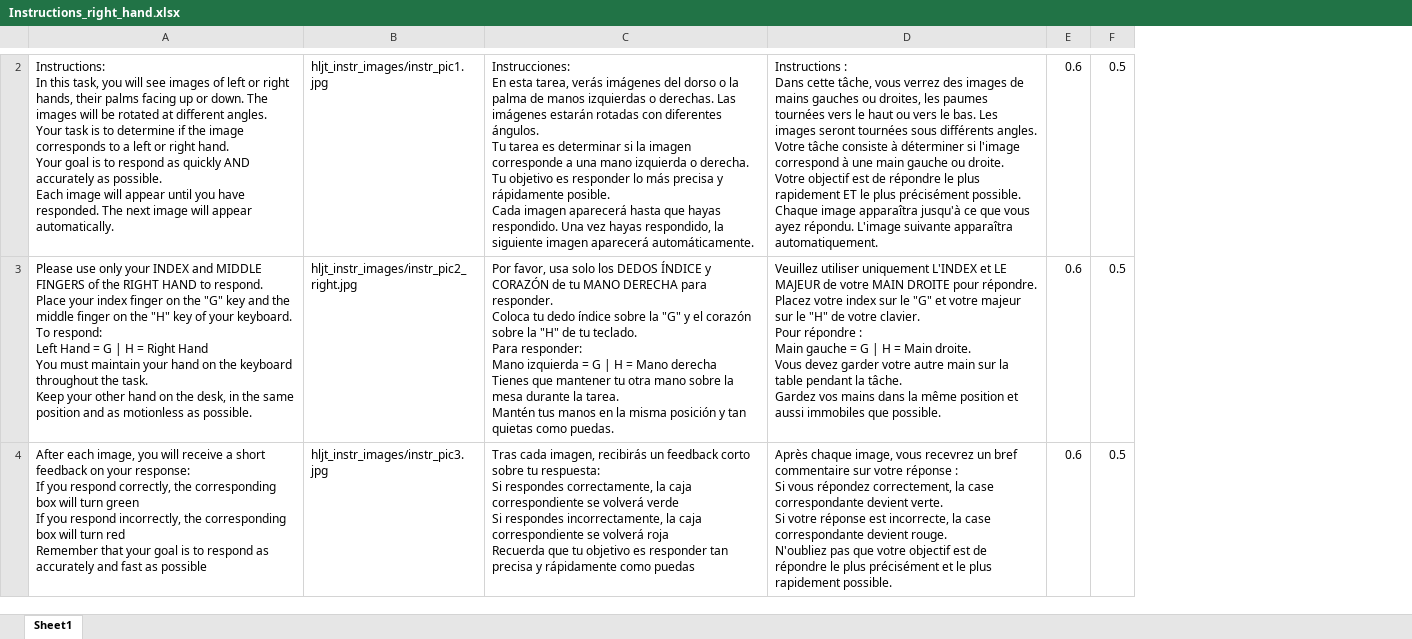
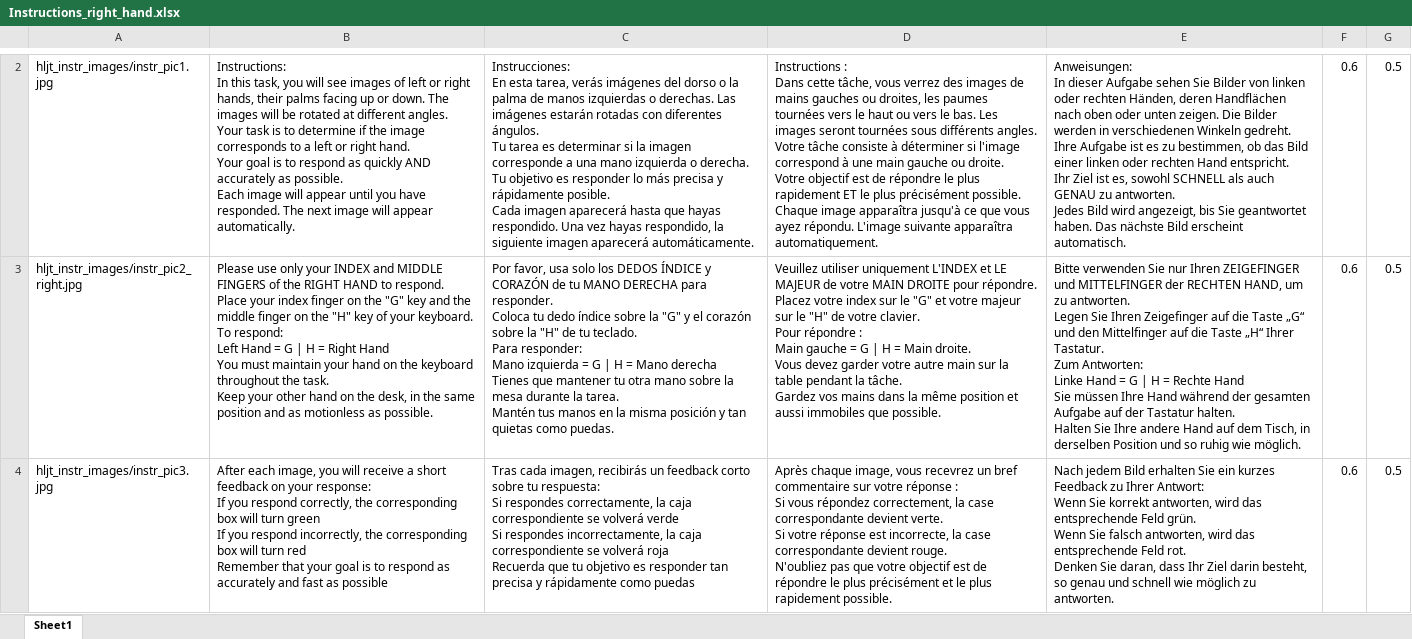
Before and after one commit to mmorenoverdu/HLJT, an Excel workbook: HLJT_local/hljt_files/Instructions_right_hand.xlsx, sheet Sheet1, drawn as a sheet; only a part is shown, gaps mark what is left out; values as stored, in another font and other column widths than the file's, no borders; removed rows and columns are numbered as before the commit, all else as after; ↵ is a line break in a cell; the diff covers the shown part only; the diff names each change by its address in the sheet, - before the commit and + after, or states it on an @@ line.

```diff
--- a/HLJT_local/hljt_files/Instructions_right_hand.xlsx (sheet Sheet1)
+++ b/HLJT_local/hljt_files/Instructions_right_hand.xlsx (sheet Sheet1)
-column A, rows 2-4: Instructions: ↵ In this task, you will see images of left or right hands, their palms facing up or down. The images will be rotated at different angles. ↵ Your task is to determine if the image corresponds to a left or right hand. ↵ Your goal is to respond as quickly AND accurately as possible. ↵ Each image will appear until you have responded. The next image will appear automatically. | Please use only your INDEX and MIDDLE FINGERS of the RIGHT HAND to respond. ↵ Place your index finger on the "G" key and the middle finger on the "H" key of your keyboard. ↵ To respond: ↵ Left Hand = G | H = Right Hand ↵ You must maintain your hand on the keyboard throughout the task. ↵ Keep your other hand on the desk, in the same position and as motionless as possible. | After each image, you will receive a short feedback on your response: ↵ If you respond correctly, the corresponding box will turn green ↵ If you respond incorrectly, the corresponding box will turn red ↵ Remember that your goal is to respond as accurately and fast as possible
+column B, rows 2-4: Instructions: ↵ In this task, you will see images of left or right hands, their palms facing up or down. The images will be rotated at different angles. ↵ Your task is to determine if the image corresponds to a left or right hand. ↵ Your goal is to respond as quickly AND accurately as possible. ↵ Each image will appear until you have responded. The next image will appear automatically. | Please use only your INDEX and MIDDLE FINGERS of the RIGHT HAND to respond. ↵ Place your index finger on the "G" key and the middle finger on the "H" key of your keyboard. ↵ To respond: ↵ Left Hand = G | H = Right Hand ↵ You must maintain your hand on the keyboard throughout the task. ↵ Keep your other hand on the desk, in the same position and as motionless as possible. | After each image, you will receive a short feedback on your response: ↵ If you respond correctly, the corresponding box will turn green ↵ If you respond incorrectly, the corresponding box will turn red ↵ Remember that your goal is to respond as accurately and fast as possible
+column E, rows 2-4: Anweisungen: ↵ In dieser Aufgabe sehen Sie Bilder von linken oder rechten Händen, deren Handflächen nach oben oder unten zeigen. Die Bilder werden in verschiedenen Winkeln gedreht. ↵ Ihre Aufgabe ist es zu bestimmen, ob das Bild einer linken oder rechten Hand entspricht. ↵ Ihr Ziel ist es, sowohl SCHNELL als auch GENAU zu antworten. ↵ Jedes Bild wird angezeigt, bis Sie geantwortet haben. Das nächste Bild erscheint automatisch. | Bitte verwenden Sie nur Ihren ZEIGEFINGER und MITTELFINGER der RECHTEN HAND, um zu antworten. ↵ Legen Sie Ihren Zeigefinger auf die Taste „G“ und den Mittelfinger auf die Taste „H“ Ihrer Tastatur. ↵ Zum Antworten: ↵ Linke Hand = G | H = Rechte Hand ↵ Sie müssen Ihre Hand während der gesamten Aufgabe auf der Tastatur halten. ↵ Halten Sie Ihre andere Hand auf dem Tisch, in derselben Position und so ruhig wie möglich. | Nach jedem Bild erhalten Sie ein kurzes Feedback zu Ihrer Antwort: ↵ Wenn Sie korrekt antworten, wird das entsprechende Feld grün. ↵ Wenn Sie falsch antworten, wird das entsprechende Feld rot. ↵ Denken Sie daran, dass Ihr Ziel darin besteht, so genau und schnell wie möglich zu antworten.
```
Also changed, not shown: 1 added row and 1 removed row elsewhere in this sheet, HLJT_local/Language_localiser.xlsx, HLJT_local/Messages.xlsx, 6 other files.
